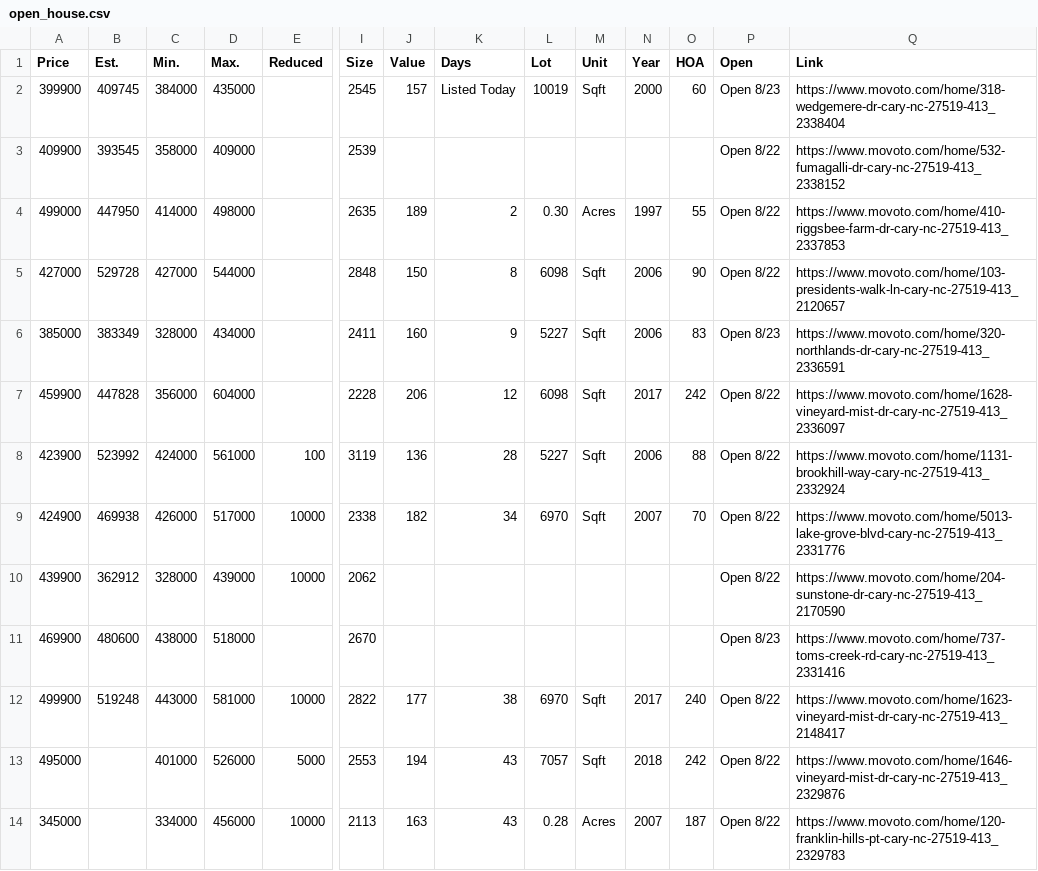
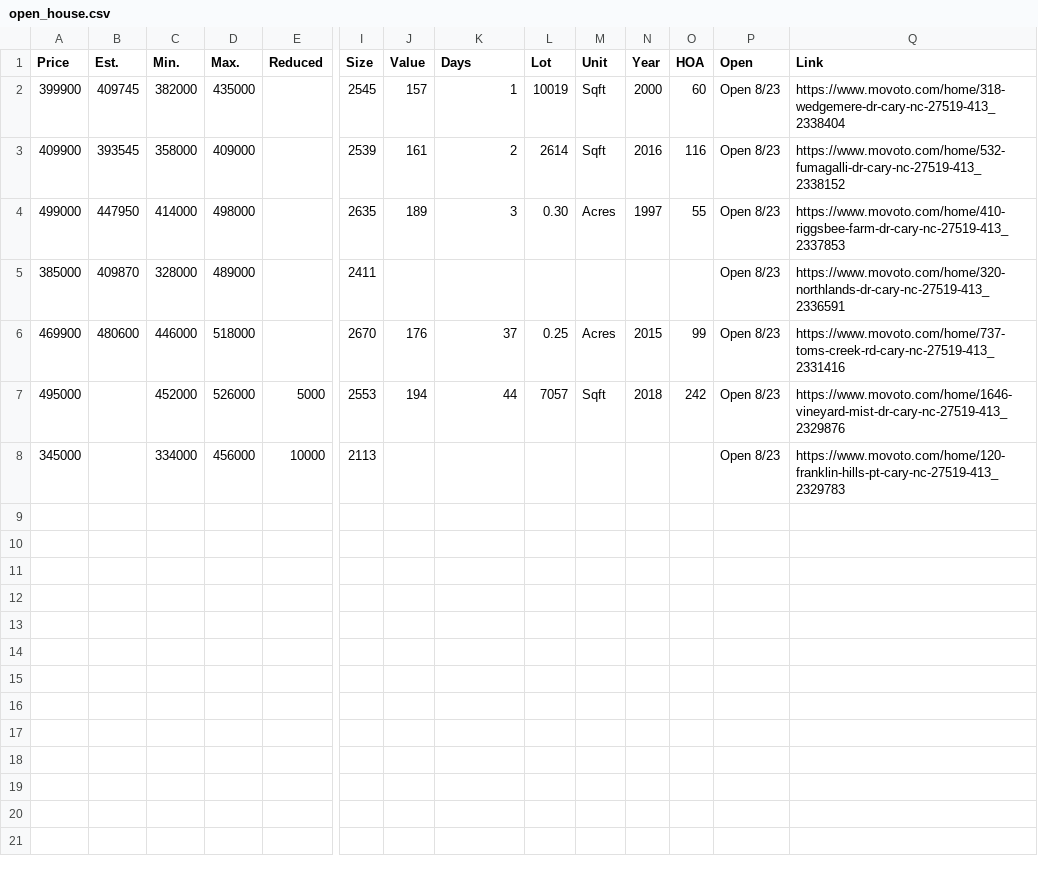
Before and after one commit to xgirma/moveto, a CSV file: data/27519/open_house.csv, drawn as a sheet; only a part is shown, gaps mark what is left out; removed rows and columns are numbered as before the commit, all else as after; rows hold the shown columns only; the diff names each change by its address in the sheet, - before the commit and + after, or states it on an @@ line.

```diff
--- a/data/27519/open_house.csv
+++ b/data/27519/open_house.csv
-C2 (Min.): 384000
+C2 (Min.): 382000
-K2 (Days): Listed Today
+K2 (Days): 1
-J3 (Value): (empty)
+J3 (Value): 161
-K3 (Days): (empty)
+K3 (Days): 2
-L3 (Lot): (empty)
+L3 (Lot): 2614
-M3 (Unit): (empty)
+M3 (Unit): Sqft
-N3 (Year): (empty)
+N3 (Year): 2016
-O3 (HOA): (empty)
+O3 (HOA): 116
-P3:P4 (Open): Open 8/22
+P3:P4 (Open): Open 8/23
-K4 (Days): 2
+K4 (Days): 3
-row 5: 427000 | 529728 | 427000 | 544000 |  | 2848 | 150 | 8 | 6098 | Sqft | 2006 | 90 | Open 8/22 | https://www.movoto.com/home/103-presidents-walk-ln-cary-nc-27519-413_2120657
-B5 (Est.): 383349
+B5 (Est.): 409870
-D5 (Max.): 434000
+D5 (Max.): 489000
-J5 (Value): 160
+J5 (Value): (empty)
-K5 (Days): 9
+K5 (Days): (empty)
-L5 (Lot): 5227
+L5 (Lot): (empty)
-M5 (Unit): Sqft
+M5 (Unit): (empty)
-N5 (Year): 2006
+N5 (Year): (empty)
-O5 (HOA): 83
+O5 (HOA): (empty)
-row 7: 459900 | 447828 | 356000 | 604000 |  | 2228 | 206 | 12 | 6098 | Sqft | 2017 | 242 | Open 8/22 | https://www.movoto.com/home/1628-vineyard-mist-dr-cary-nc-27519-413_2336097
-row 8: 423900 | 523992 | 424000 | 561000 | 100 | 3119 | 136 | 28 | 5227 | Sqft | 2006 | 88 | Open 8/22 | https://www.movoto.com/home/1131-brookhill-way-cary-nc-27519-413_2332924
-row 9: 424900 | 469938 | 426000 | 517000 | 10000 | 2338 | 182 | 34 | 6970 | Sqft | 2007 | 70 | Open 8/22 | https://www.movoto.com/home/5013-lake-grove-blvd-cary-nc-27519-413_2331776
-row 10: 439900 | 362912 | 328000 | 439000 | 10000 | 2062 |  |  |  |  |  |  | Open 8/22 | https://www.movoto.com/home/204-sunstone-dr-cary-nc-27519-413_2170590
-C6 (Min.): 438000
+C6 (Min.): 446000
-J6 (Value): (empty)
+J6 (Value): 176
-K6 (Days): (empty)
+K6 (Days): 37
-L6 (Lot): (empty)
+L6 (Lot): 0.25
-M6 (Unit): (empty)
+M6 (Unit): Acres
-N6 (Year): (empty)
+N6 (Year): 2015
-O6 (HOA): (empty)
+O6 (HOA): 99
-row 12: 499900 | 519248 | 443000 | 581000 | 10000 | 2822 | 177 | 38 | 6970 | Sqft | 2017 | 240 | Open 8/22 | https://www.movoto.com/home/1623-vineyard-mist-dr-cary-nc-27519-413_2148417
-C7 (Min.): 401000
+C7 (Min.): 452000
-K7 (Days): 43
+K7 (Days): 44
-P7:P8 (Open): Open 8/22
+P7:P8 (Open): Open 8/23
-J8 (Value): 163
+J8 (Value): (empty)
-K8 (Days): 43
+K8 (Days): (empty)
-L8 (Lot): 0.28
+L8 (Lot): (empty)
-M8 (Unit): Acres
+M8 (Unit): (empty)
-N8 (Year): 2007
+N8 (Year): (empty)
-O8 (HOA): 187
+O8 (HOA): (empty)
```
Also changed, not shown: data/27519/by_days.csv, data/27519/by_price.csv, 15 other files.
